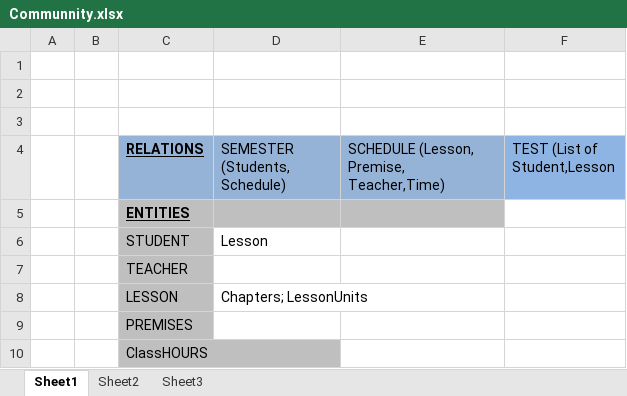
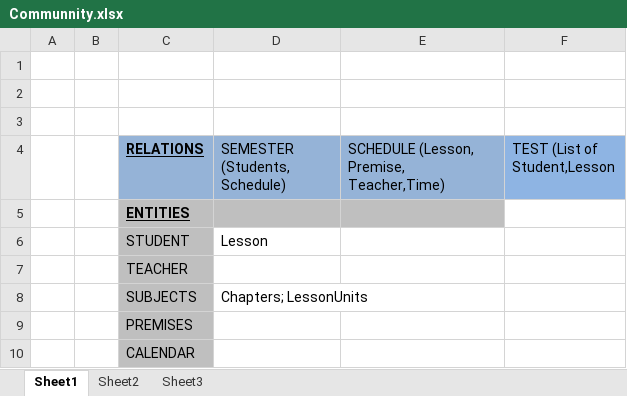
Before and after one commit to Elezi/OleDB-desktop-application, an Excel workbook: John.SocialClub/MosqueCommunity.Data/DatabaseLogic/Communnity.xlsx, sheet Sheet1, drawn as a sheet; values as stored, in another font and other column widths than the file's, no borders; the diff names each change by its address in the sheet, - before the commit and + after, or states it on an @@ line.

Commit message:
Consolidation of Data Layer

```diff
--- a/John.SocialClub/MosqueCommunity.Data/DatabaseLogic/Communnity.xlsx (sheet Sheet1)
+++ b/John.SocialClub/MosqueCommunity.Data/DatabaseLogic/Communnity.xlsx (sheet Sheet1)
-C8 (RELATIONS): LESSON
+C8 (RELATIONS): SUBJECTS
-C10 (RELATIONS): ClassHOURS
+C10 (RELATIONS): CALENDAR
```
Also changed, not shown: 14 other files.
